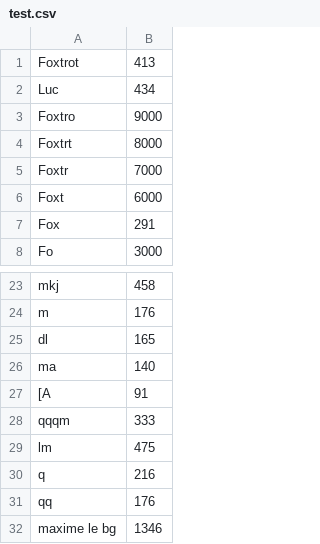
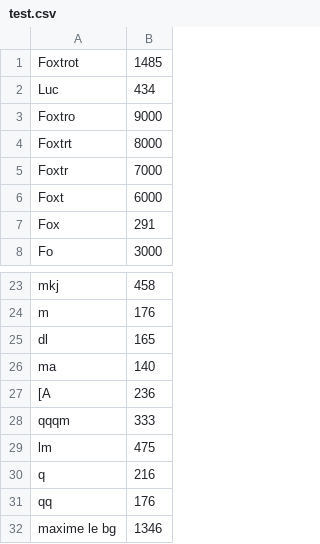
Before and after one commit to FoxtrotFR/LeSudiste, a CSV file: test.csv, drawn as a sheet; only a part is shown, gaps mark what is left out; the diff names each change by its address in the sheet, - before the commit and + after, or states it on an @@ line.

```diff
--- a/test.csv
+++ b/test.csv
-B1: 413
+B1: 1485
-B27: 91
+B27: 236
```
Also changed, not shown: 2 other files.
